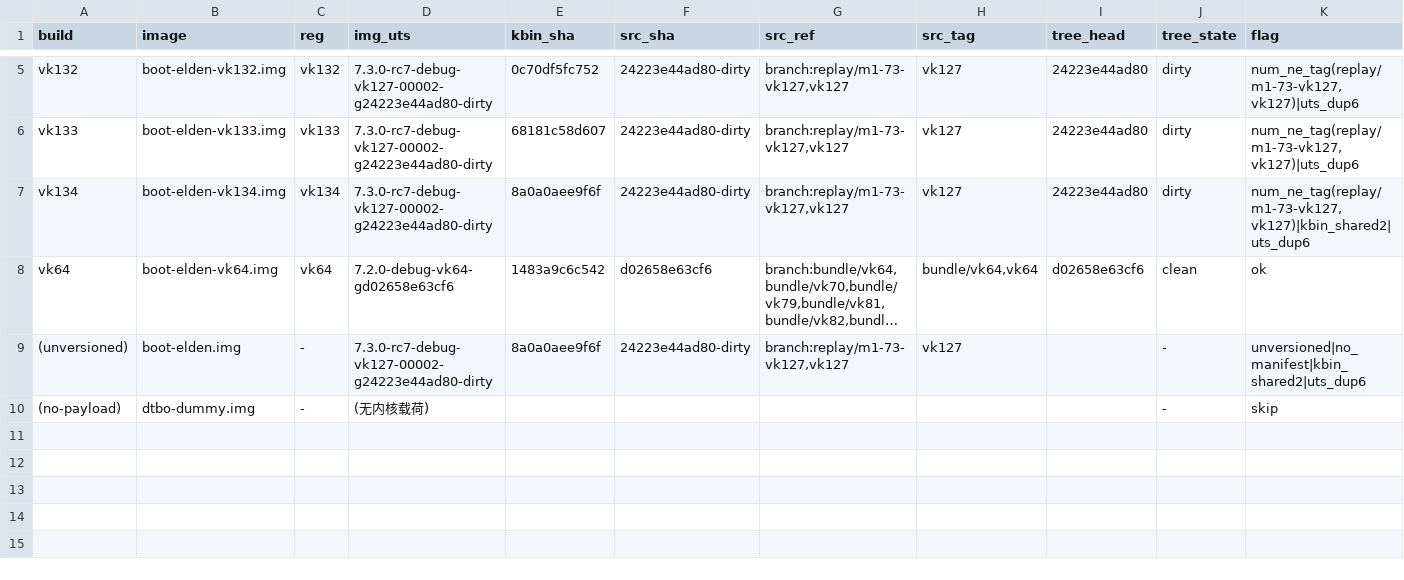
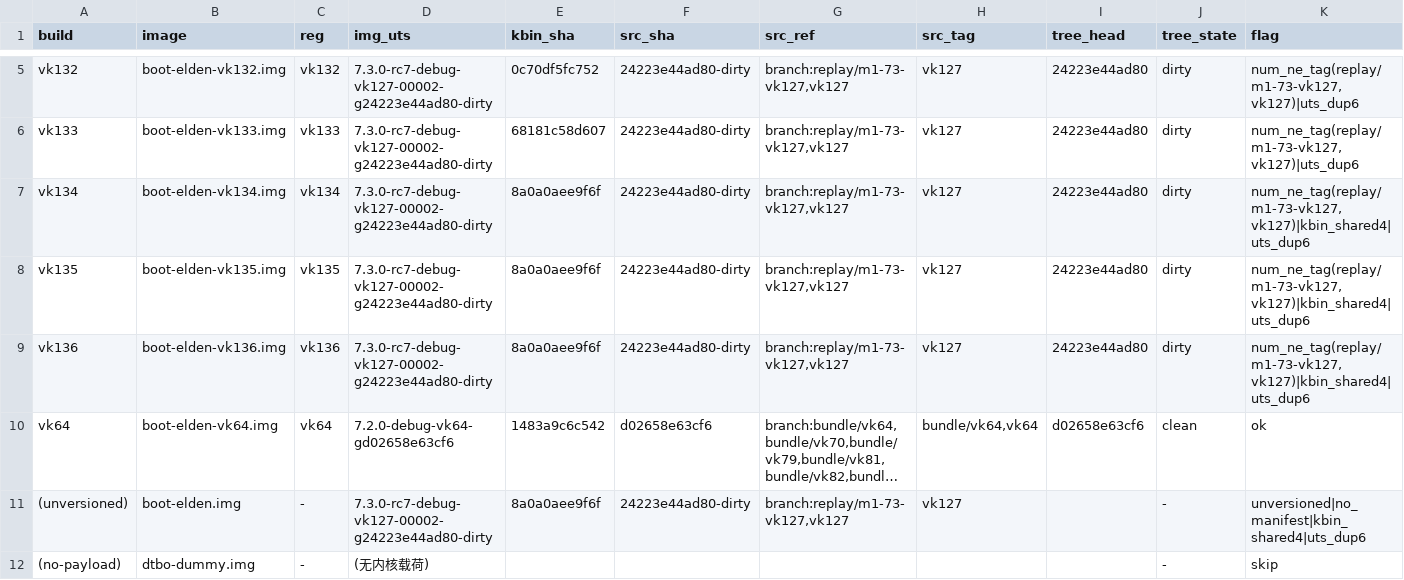
Before and after one commit to xiaquwan1001/lenovo-legion-y700-gen4-tb322fc-elden-linux, a TSV file: versions/vk-kernel-identity.tsv, drawn as a sheet; only a part is shown, gaps mark what is left out; long unchanged cells end in …; addresses are those after the commit; the diff names each change by its address in the sheet, - before the commit and + after, or states it on an @@ line.

```diff
--- a/versions/vk-kernel-identity.tsv
+++ b/versions/vk-kernel-identity.tsv
-K7 (flag): num_ne_tag(replay/m1-73-vk127,vk127)|kbin_shared2|uts_dup6
+K7 (flag): num_ne_tag(replay/m1-73-vk127,vk127)|kbin_shared4|uts_dup6
+row 8: vk135 | boot-elden-vk135.img | vk135 | 7.3.0-rc7-debug-vk127-00002-g24223e44ad80-dirty | 8a0a0aee9f6f | 24223e44ad80-dirty | branch:replay/m1-73-vk127,vk127 | vk127 | 24223e44ad80 | dirty | num_ne_tag(replay/m1-73-vk127,vk127)|kbin_shared4|uts_dup6
+row 9: vk136 | boot-elden-vk136.img | vk136 | 7.3.0-rc7-debug-vk127-00002-g24223e44ad80-dirty | 8a0a0aee9f6f | 24223e44ad80-dirty | branch:replay/m1-73-vk127,vk127 | vk127 | 24223e44ad80 | dirty | num_ne_tag(replay/m1-73-vk127,vk127)|kbin_shared4|uts_dup6
-K11 (flag): unversioned|no_manifest|kbin_shared2|uts_dup6
+K11 (flag): unversioned|no_manifest|kbin_shared4|uts_dup6
```
Also changed, not shown: versions/vk-ledger-known-issues.tsv, versions/vk-registry.tsv, 1 other file.
